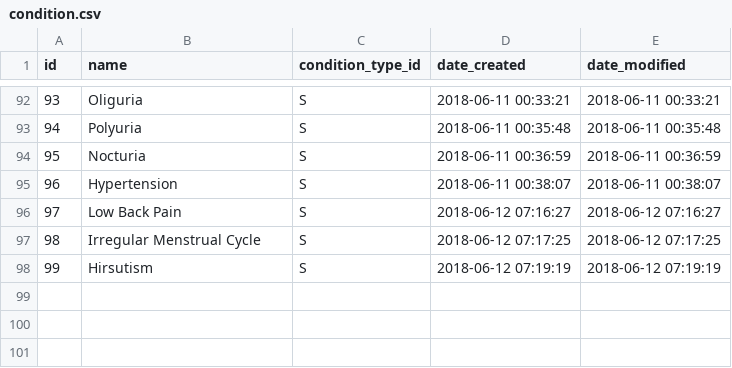
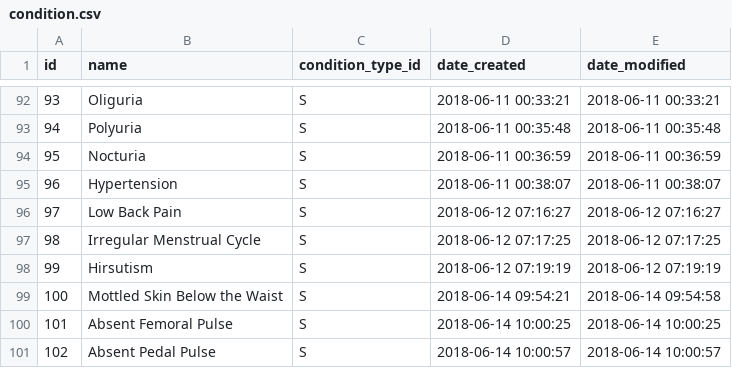
Before and after one commit to gafmgafm/med, a CSV file: data/condition.csv, drawn as a sheet; only a part is shown, gaps mark what is left out.

```diff
--- a/data/condition.csv
+++ b/data/condition.csv
@@ -98 +98,4 @@ id	name	condition_type_id	date_created	date_modified
 99	Hirsutism	S	2018-06-12 07:19:19	2018-06-12 07:19:19
+100	Mottled Skin Below the Waist	S	2018-06-14 09:54:21	2018-06-14 09:54:58
+101	Absent Femoral Pulse	S	2018-06-14 10:00:25	2018-06-14 10:00:25
+102	Absent Pedal Pulse	S	2018-06-14 10:00:57	2018-06-14 10:00:57
```
Also changed, not shown: data/condition_relation.csv.
